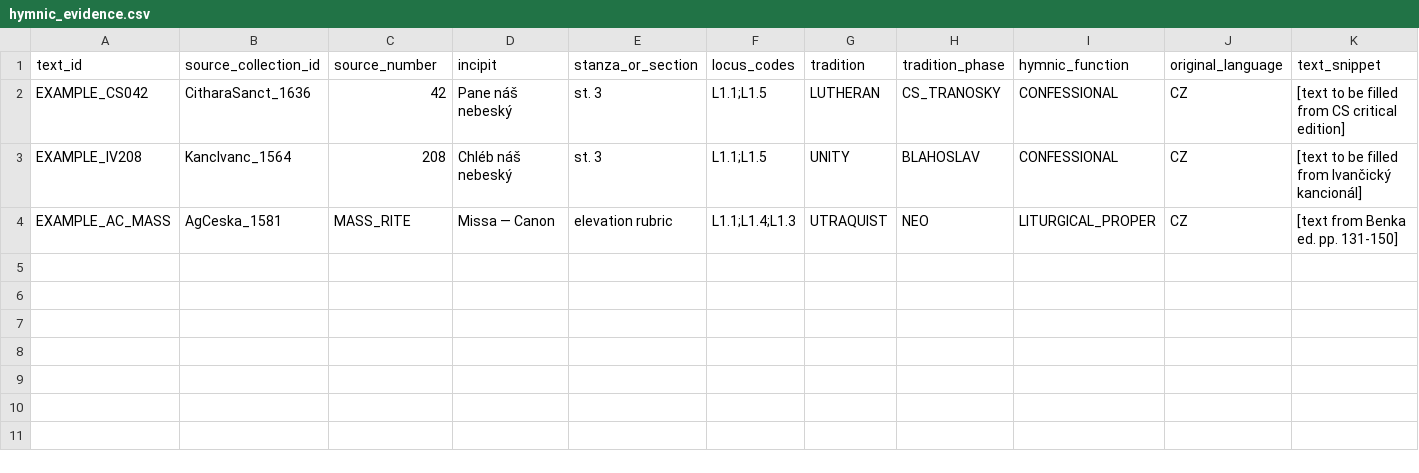
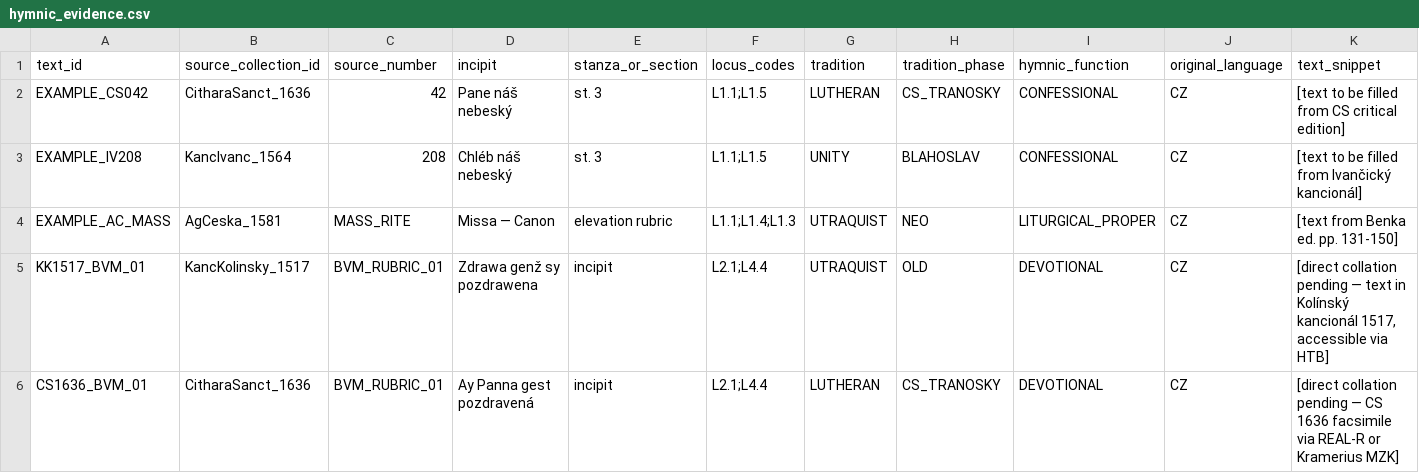
Before and after one commit to michalvalco/apvv2026-hymnals, a CSV file: taxonomy/hymnic_evidence.csv, drawn as a sheet; only a part is shown; rows hold the shown columns only; the diff names each change by its address in the sheet, - before the commit and + after, or states it on an @@ line.

```diff
--- a/taxonomy/hymnic_evidence.csv
+++ b/taxonomy/hymnic_evidence.csv
+row 5: KK1517_BVM_01 | KancKolinsky_1517 | BVM_RUBRIC_01 | Zdrawa genž sy pozdrawena | incipit | L2.1;L4.4 | UTRAQUIST | OLD | DEVOTIONAL | CZ | [direct collation pending — text in Kolínský kancionál 1517, accessible via HTB]
+row 6: CS1636_BVM_01 | CitharaSanct_1636 | BVM_RUBRIC_01 | Ay Panna gest pozdravená | incipit | L2.1;L4.4 | LUTHERAN | CS_TRANOSKY | DEVOTIONAL | CZ | [direct collation pending — CS 1636 facsimile via REAL-R or Kramerius MZK]
```
Also changed, not shown: 7 other files.
